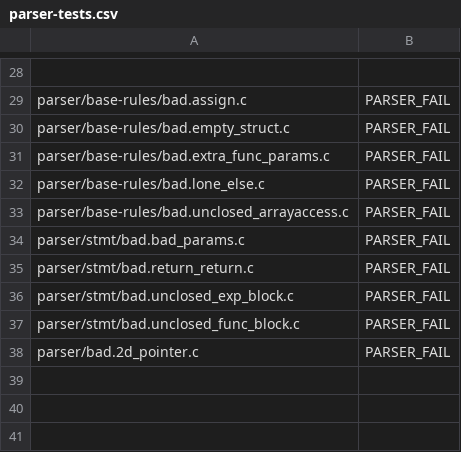
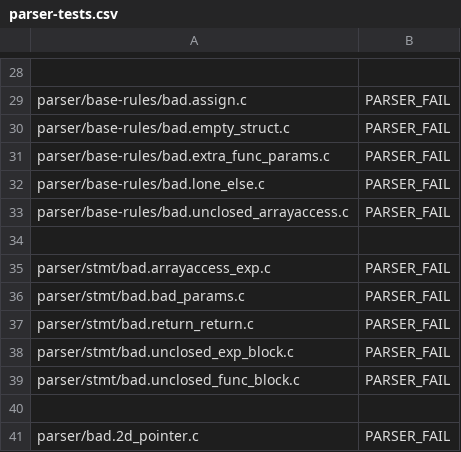
Before and after one commit to JMaio/ct-19-20, a CSV file: py-tester/parser-tests.csv, drawn as a sheet; only a part is shown, gaps mark what is left out.

Commit message:
bad arrayaccess test

```diff
--- a/py-tester/parser-tests.csv
+++ b/py-tester/parser-tests.csv
@@ -33,2 +33,4 @@ parser/base-rules/bad.lone_else.c, PARSER_FAIL
 parser/base-rules/bad.unclosed_arrayaccess.c, PARSER_FAIL
+
+parser/stmt/bad.arrayaccess_exp.c, PARSER_FAIL
 parser/stmt/bad.bad_params.c, PARSER_FAIL
@@ -37,2 +39,3 @@ parser/stmt/bad.unclosed_exp_block.c, PARSER_FAIL
 parser/stmt/bad.unclosed_func_block.c, PARSER_FAIL
+
 parser/bad.2d_pointer.c, PARSER_FAIL
```
Also changed, not shown: 1 other file.
